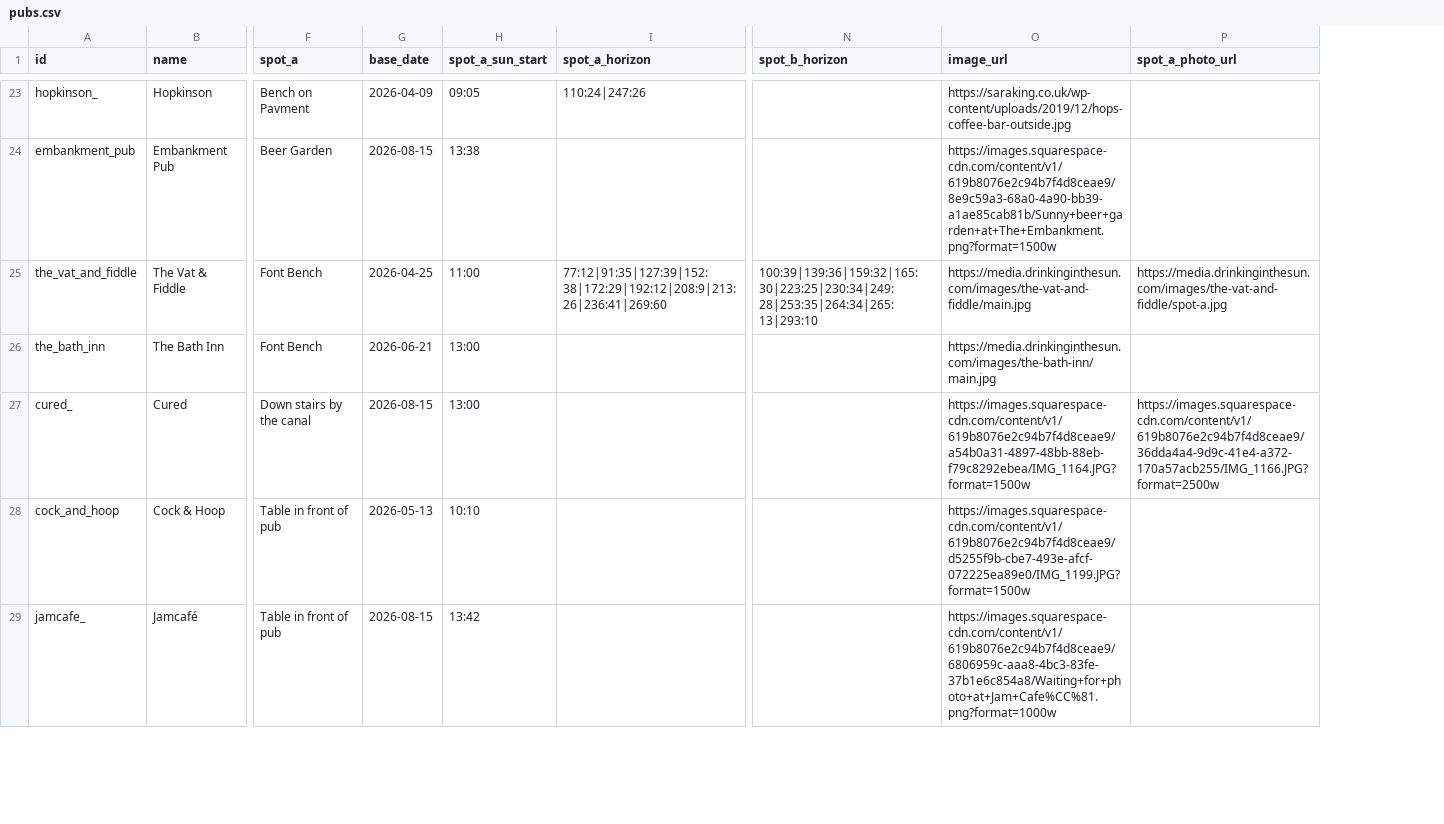
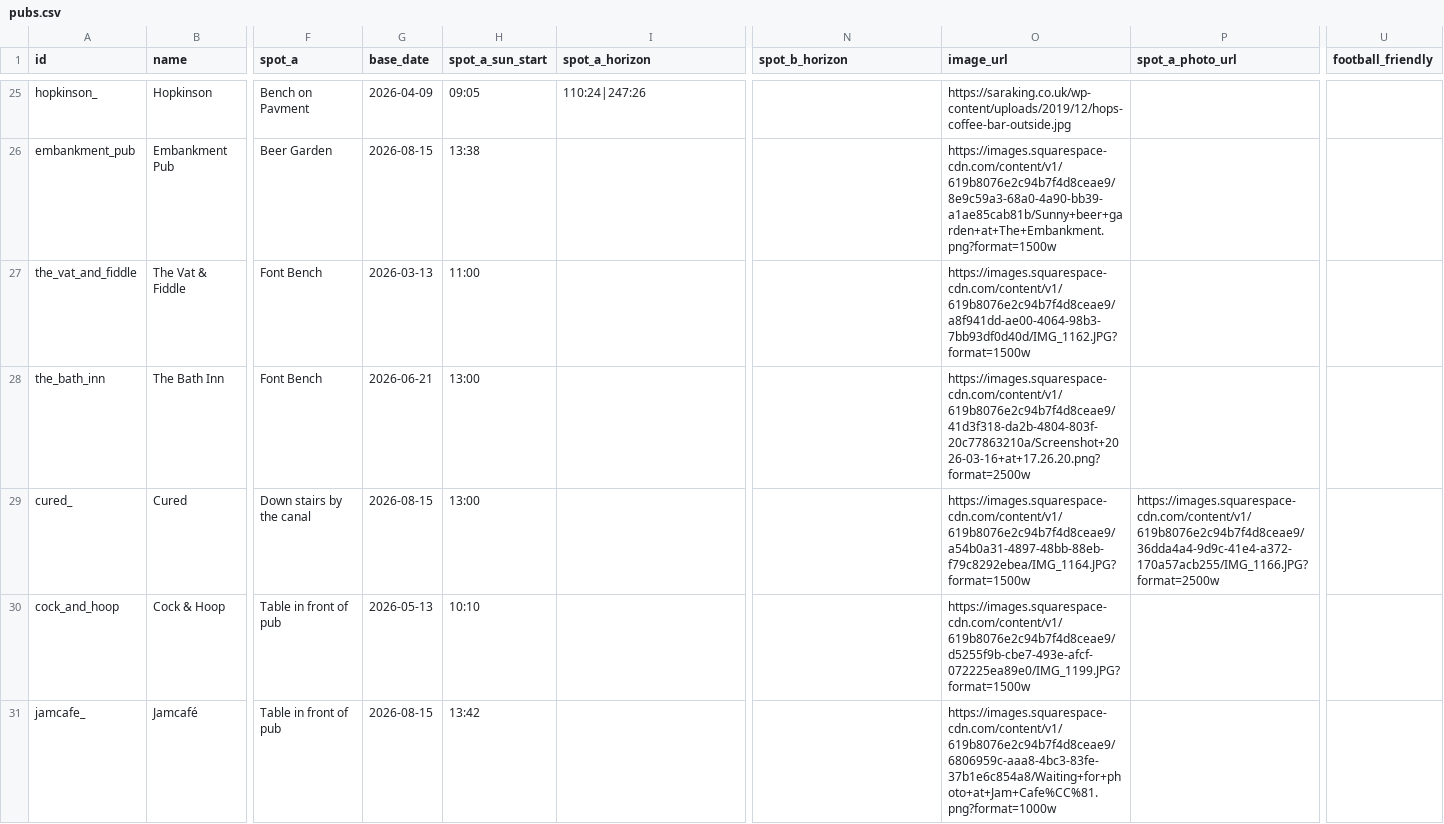
Before and after one commit to shawn845/DrinkingintheSun, a CSV file: app/public/data/pubs.csv, drawn as a sheet; only a part is shown, gaps mark what is left out; addresses are those after the commit; the diff covers the shown part only; the diff names each change by its address in the sheet, - before the commit and + after, or states it on an @@ line.

Commit message:
Update pubs.csv

```diff
--- a/app/public/data/pubs.csv
+++ b/app/public/data/pubs.csv
+column U (football_friendly), empty
-G27 (base_date): 2026-04-25
+G27 (base_date): 2026-03-13
-I27 (spot_a_horizon): 77:12|91:35|127:39|152:38|172:29|192:12|208:9|213:26|236:41|269:60
+I27 (spot_a_horizon): (empty)
-N27 (spot_b_horizon): 100:39|139:36|159:32|165:30|223:25|230:34|249:28|253:35|264:34|265:13|293:10
+N27 (spot_b_horizon): (empty)
-O27 (image_url): https://media.drinkinginthesun.com/images/the-vat-and-fiddle/main.jpg
+O27 (image_url): https://images.squarespace-cdn.com/content/v1/619b8076e2c94b7f4d8ceae9/a8f941dd-ae00-4064-98b3-7bb93df0d40d/IMG_1162.JPG?format=1500w
-P27 (spot_a_photo_url): https://media.drinkinginthesun.com/images/the-vat-and-fiddle/spot-a.jpg
+P27 (spot_a_photo_url): (empty)
-O28 (image_url): https://media.drinkinginthesun.com/images/the-bath-inn/main.jpg
+O28 (image_url): https://images.squarespace-cdn.com/content/v1/619b8076e2c94b7f4d8ceae9/41d3f318-da2b-4804-803f-20c77863210a/Screenshot+2026-03-16+at+17.26.20.png?format=2500w
```
Also changed, not shown: 4 added rows, 1 removed row and 50 edited cells elsewhere in this file.
